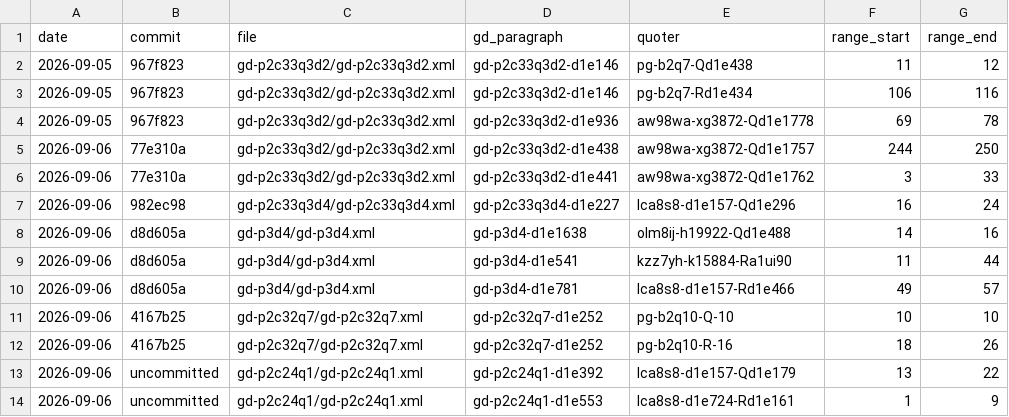
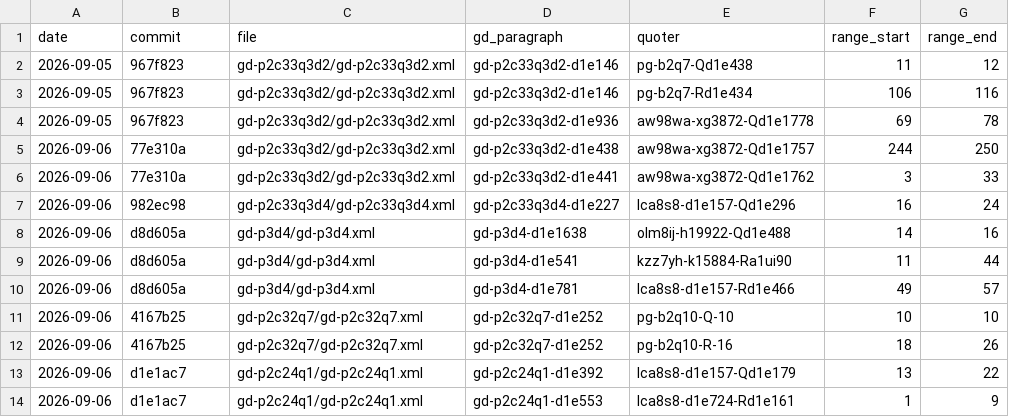
Before and after one commit to scta-texts/gratiandecretum, a CSV file: citation-impact-report.csv, drawn as a sheet.

```diff
--- a/citation-impact-report.csv
+++ b/citation-impact-report.csv
@@ -12,3 +12,3 @@ date,commit,file,gd_paragraph,quoter,range_start,range_end
 2026-09-06,4167b25,gd-p2c32q7/gd-p2c32q7.xml,gd-p2c32q7-d1e252,pg-b2q10-R-16,18,26
-2026-09-06,uncommitted,gd-p2c24q1/gd-p2c24q1.xml,gd-p2c24q1-d1e392,lca8s8-d1e157-Qd1e179,13,22
-2026-09-06,uncommitted,gd-p2c24q1/gd-p2c24q1.xml,gd-p2c24q1-d1e553,lca8s8-d1e724-Rd1e161,1,9
+2026-09-06,d1e1ac7,gd-p2c24q1/gd-p2c24q1.xml,gd-p2c24q1-d1e392,lca8s8-d1e157-Qd1e179,13,22
+2026-09-06,d1e1ac7,gd-p2c24q1/gd-p2c24q1.xml,gd-p2c24q1-d1e553,lca8s8-d1e724-Rd1e161,1,9
```
